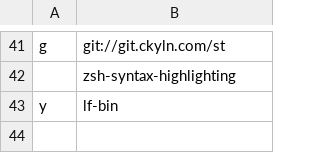
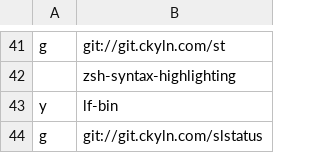
Before and after one commit to cemkeylan/carbs, a CSV file: progs.csv, drawn as a sheet; only a part is shown, gaps mark what is left out.

Commit message:
install slstatus

```diff
--- a/progs.csv
+++ b/progs.csv
@@ -43 +43,2 @@ g,git://git.ckyln.com/st
 y,lf-bin
+g,git://git.ckyln.com/slstatus
```
